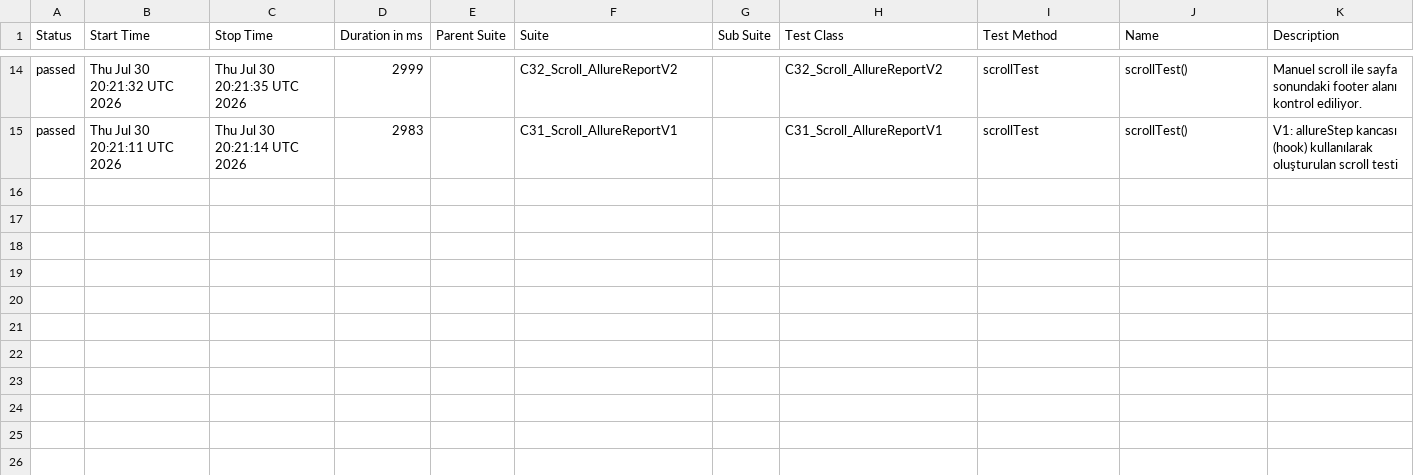
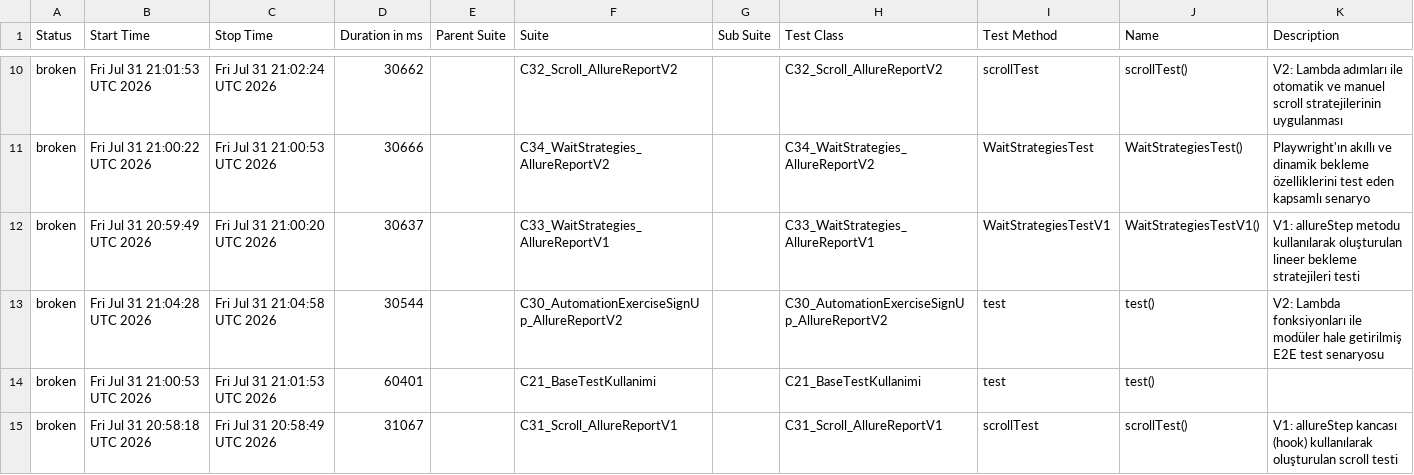
Before and after one commit to IpekSozbir/TestAutomationWithPlaywrightJava, a CSV file: allure-history/data/suites.csv, drawn as a sheet; only a part is shown, gaps mark what is left out; the diff covers the shown part only.

```diff
--- a/allure-history/data/suites.csv
+++ b/allure-history/data/suites.csv
@@ -14,2 +10,6 @@
-"passed","Thu Jul 30 20:21:32 UTC 2026","Thu Jul 30 20:21:35 UTC 2026","2999","","C32_Scroll_AllureReportV2","","C32_Scroll_AllureReportV2","scrollTest","scrollTest()","Manuel scroll ile sayfa sonundaki footer alanı kontrol ediliyor."
-"passed","Thu Jul 30 20:21:11 UTC 2026","Thu Jul 30 20:21:14 UTC 2026","2983","","C31_Scroll_AllureReportV1","","C31_Scroll_AllureReportV1","scrollTest","scrollTest()","V1: allureStep kancası (hook) kullanılarak oluşturulan scroll testi"
+"broken","Fri Jul 31 21:01:53 UTC 2026","Fri Jul 31 21:02:24 UTC 2026","30662","","C32_Scroll_AllureReportV2","","C32_Scroll_AllureReportV2","scrollTest","scrollTest()","V2: Lambda adımları ile otomatik ve manuel scroll stratejilerinin uygulanması"
+"broken","Fri Jul 31 21:00:22 UTC 2026","Fri Jul 31 21:00:53 UTC 2026","30666","","C34_WaitStrategies_AllureReportV2","","C34_WaitStrategies_AllureReportV2","WaitStrategiesTest","WaitStrategiesTest()","Playwright'ın akıllı ve dinamik bekleme özelliklerini test eden kapsamlı senaryo"
+"broken","Fri Jul 31 20:59:49 UTC 2026","Fri Jul 31 21:00:20 UTC 2026","30637","","C33_WaitStrategies_AllureReportV1","","C33_WaitStrategies_AllureReportV1","WaitStrategiesTestV1","WaitStrategiesTestV1()","V1: allureStep metodu kullanılarak oluşturulan lineer bekleme stratejileri testi"
+"broken","Fri Jul 31 21:04:28 UTC 2026","Fri Jul 31 21:04:58 UTC 2026","30544","","C30_AutomationExerciseSignUp_AllureReportV2","","C30_AutomationExerciseSignUp_AllureReportV2","test","test()","V2: Lambda fonksiyonları ile modüler hale getirilmiş E2E test senaryosu"
+"broken","Fri Jul 31 21:00:53 UTC 2026","Fri Jul 31 21:01:53 UTC 2026","60401","","C21_BaseTestKullanimi","","C21_BaseTestKullanimi","test","test()",""
+"broken","Fri Jul 31 20:58:18 UTC 2026","Fri Jul 31 20:58:49 UTC 2026","31067","","C31_Scroll_AllureReportV1","","C31_Scroll_AllureReportV1","scrollTest","scrollTest()","V1: allureStep kancası (hook) kullanılarak oluşturulan scroll testi"
```
Also changed, not shown: 3 added rows, 7 removed rows and 19 edited cells elsewhere in this file, allure-history/data/behaviors.csv, 52 other files.
